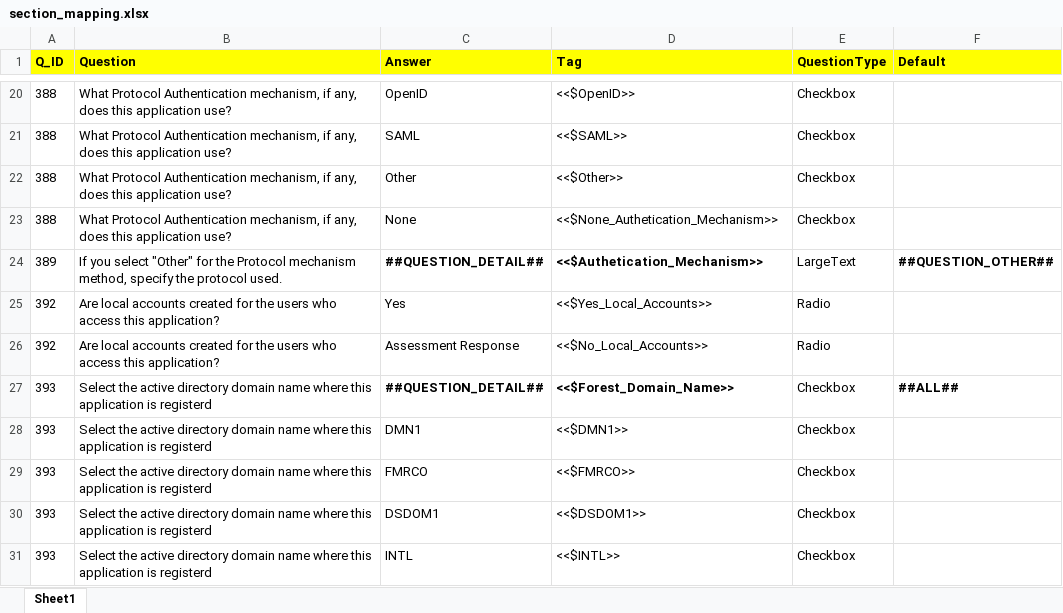
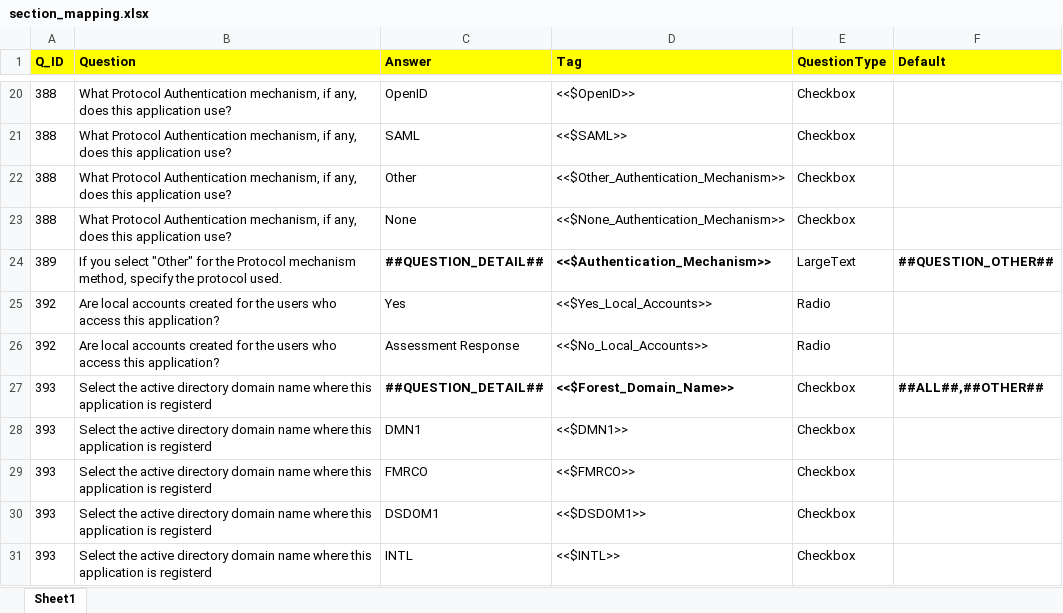
Before and after one commit to satyendrakumarsharma/application_questionnaire, an Excel workbook: resources/section_mapping.xlsx, sheet Sheet1, drawn as a sheet; only a part is shown, gaps mark what is left out; values as stored, in another font and other column widths than the file's, no borders; the diff covers the shown part only; the diff names each change by its address in the sheet, - before the commit and + after, or states it on an @@ line.

Commit message:
Fixed issue of 'Other' as answers getting displayed always
* Introduced a new constant ##OTHER## in default field of
question-mapping.
* Renamed the <<$Other>> tags with detailed names: <<$Other_XYZ>>
* Removed the logic to add content of answers from linked questions in
bracket for Other as answer.
* Code cleanup.

```diff
--- a/resources/section_mapping.xlsx (sheet Sheet1)
+++ b/resources/section_mapping.xlsx (sheet Sheet1)
-D22 (Tag): <<$Other>>
+D22 (Tag): <<$Other_Authentication_Mechanism>>
-D23 (Tag): <<$None_Authetication_Mechanism>>
+D23 (Tag): <<$None_Authentication_Mechanism>>
-D24 (Tag): <<$Authetication_Mechanism>>
+D24 (Tag): <<$Authentication_Mechanism>>
-F27 (Default): ##ALL##
+F27 (Default): ##ALL##,##OTHER##
```
Also changed, not shown: 11 edited cells elsewhere in this sheet, 4 other files.
